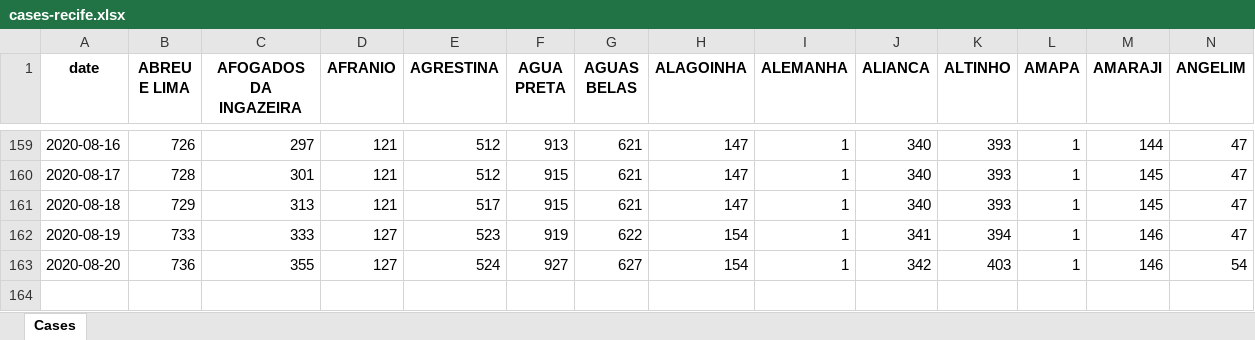
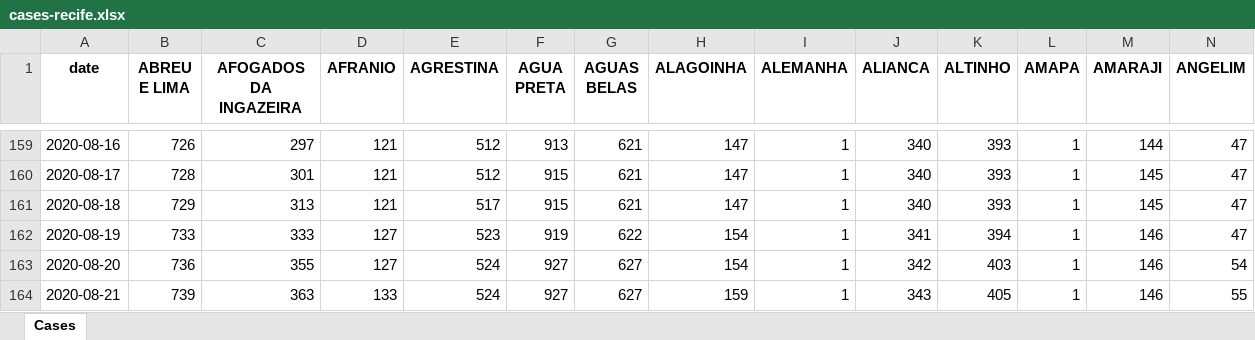
Before and after one commit to allissondantas/BIOCOMSC-COVID19-MAT2PY, an Excel workbook: data/cases-recife.xlsx, sheet Cases, drawn as a sheet; only a part is shown, gaps mark what is left out; values as stored, in another font and other column widths than the file's, no borders; rows hold the shown columns only; the diff names each change by its address in the sheet, - before the commit and + after, or states it on an @@ line.

```diff
--- a/data/cases-recife.xlsx (sheet Cases)
+++ b/data/cases-recife.xlsx (sheet Cases)
+row 164: 2020-08-21 | 739 | 363 | 133 | 524 | 927 | 627 | 159 | 1 | 343 | 405 | 1 | 146 | 55
```
Also changed, not shown: data/Data_Brasil.xlsx, 55 other files.
